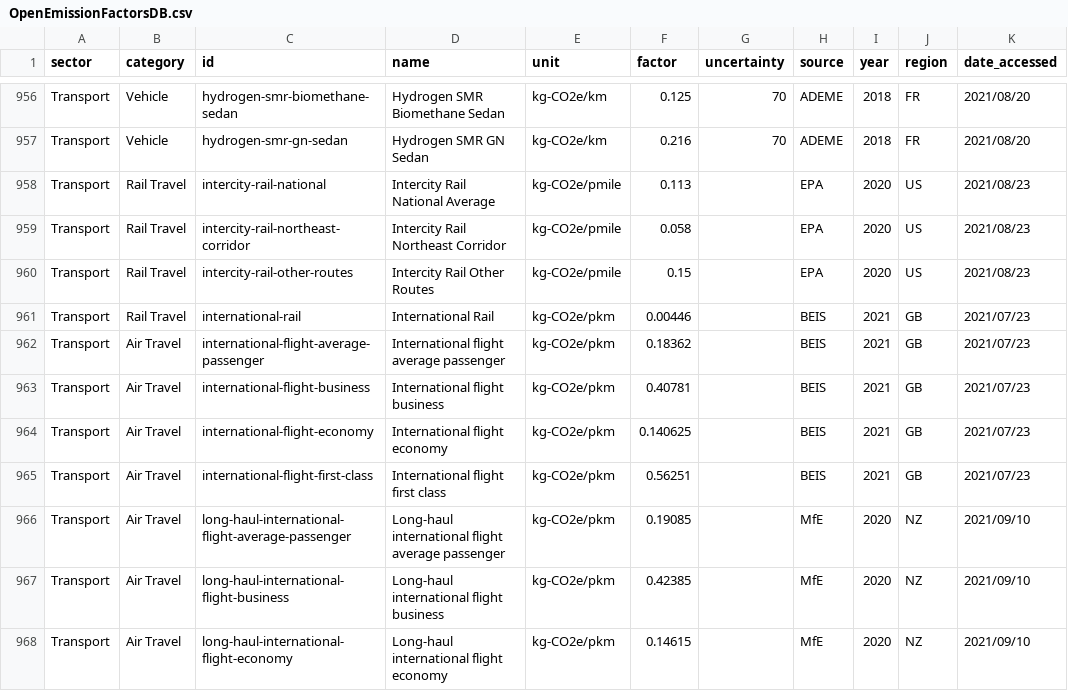
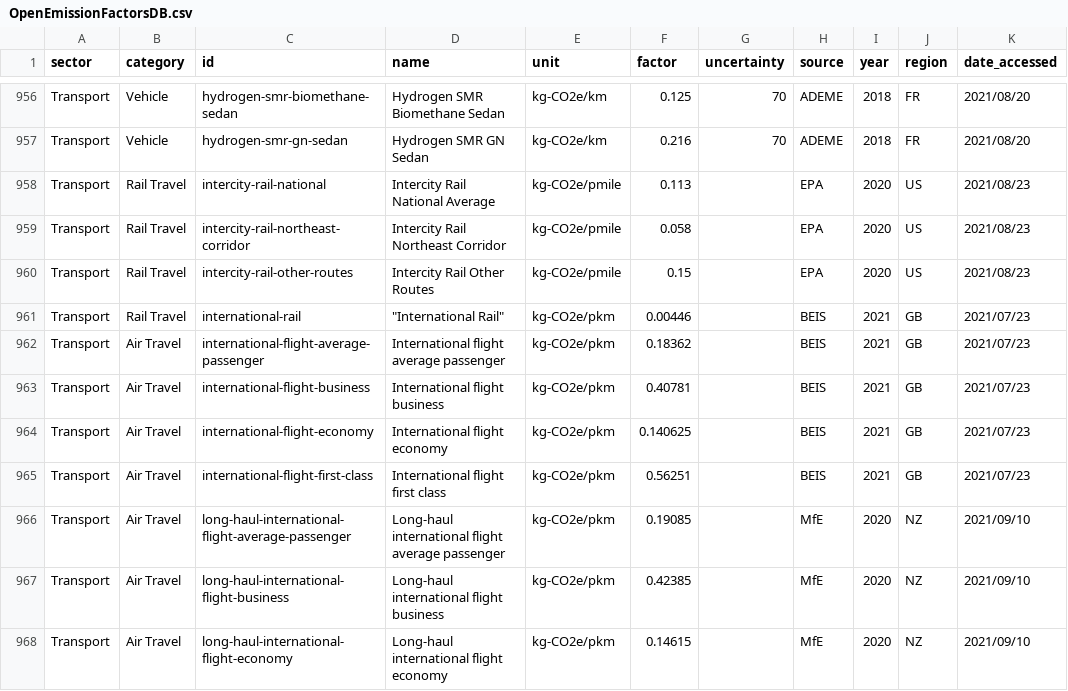
Before and after one commit to climatiq/Open-Emission-Factors-DB, a CSV file: OpenEmissionFactorsDB.csv, drawn as a sheet; only a part is shown, gaps mark what is left out; the diff names each change by its address in the sheet, - before the commit and + after, or states it on an @@ line.

Commit message:
Update OpenEmissionFactorsDB.csv

```diff
--- a/OpenEmissionFactorsDB.csv
+++ b/OpenEmissionFactorsDB.csv
-D961 (name): International Rail
+D961 (name): "International Rail"
```
